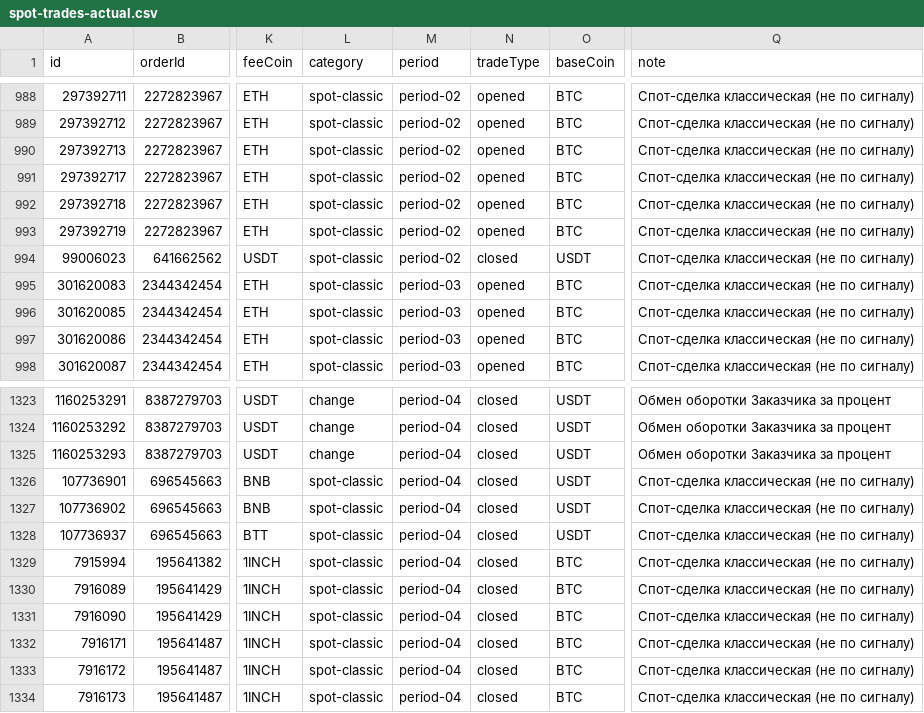
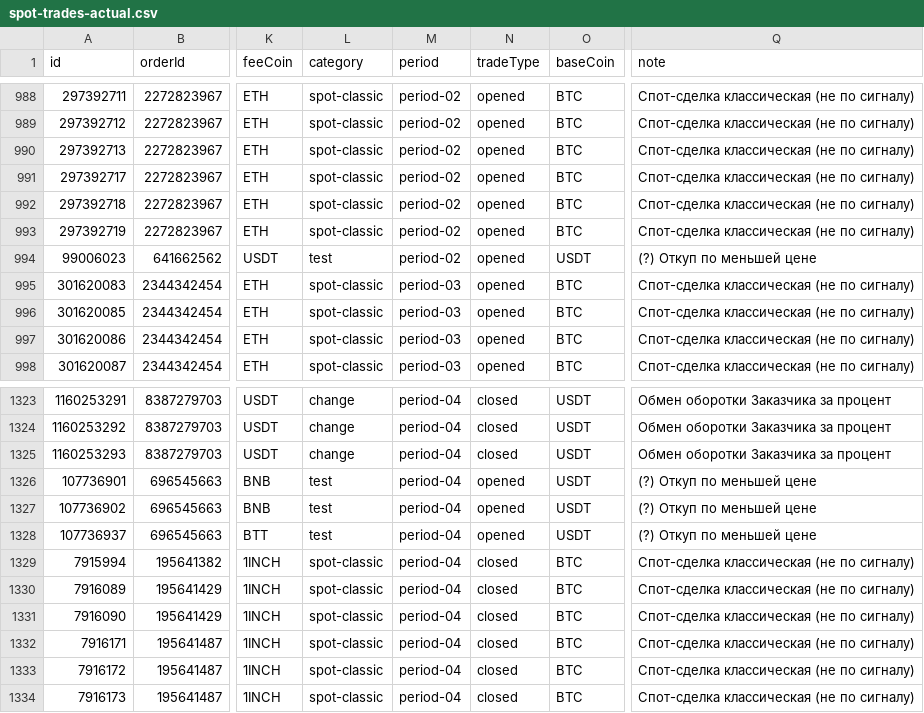
Before and after one commit to twelwet/b-billing, a CSV file: data/csv/spot-trades-actual.csv, drawn as a sheet; only a part is shown, gaps mark what is left out; the diff names each change by its address in the sheet, - before the commit and + after, or states it on an @@ line.

Commit message:
update data

```diff
--- a/data/csv/spot-trades-actual.csv
+++ b/data/csv/spot-trades-actual.csv
-L994 (category): spot-classic
+L994 (category): test
-N994 (tradeType): closed
+N994 (tradeType): opened
-Q994 (note): Спот-сделка классическая (не по сигналу)
+Q994 (note): (?) Откуп по меньшей цене
-L1326:L1328 (category): spot-classic
+L1326:L1328 (category): test
-N1326:N1328 (tradeType): closed
+N1326:N1328 (tradeType): opened
-Q1326:Q1328 (note): Спот-сделка классическая (не по сигналу)
+Q1326:Q1328 (note): (?) Откуп по меньшей цене
```
Also changed, not shown: 1 other file.
